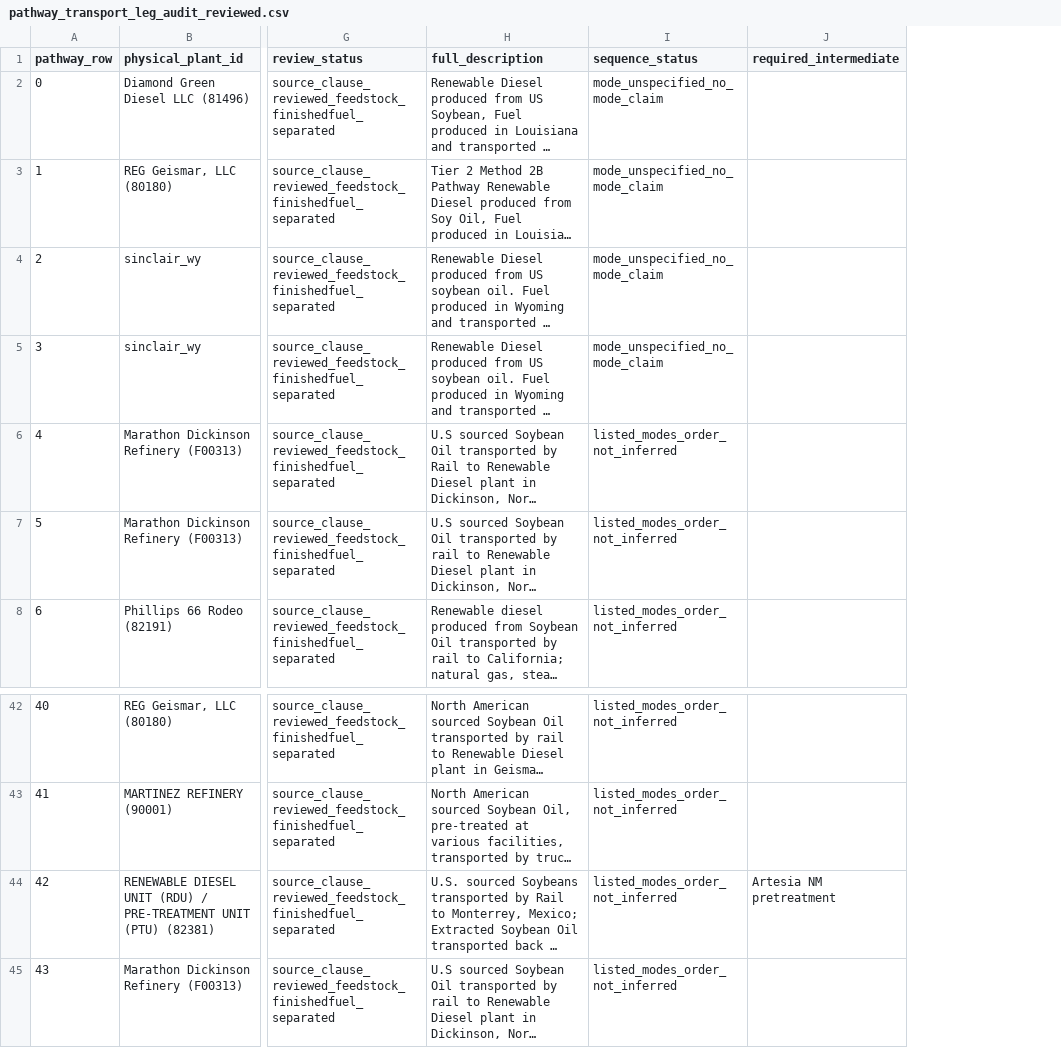
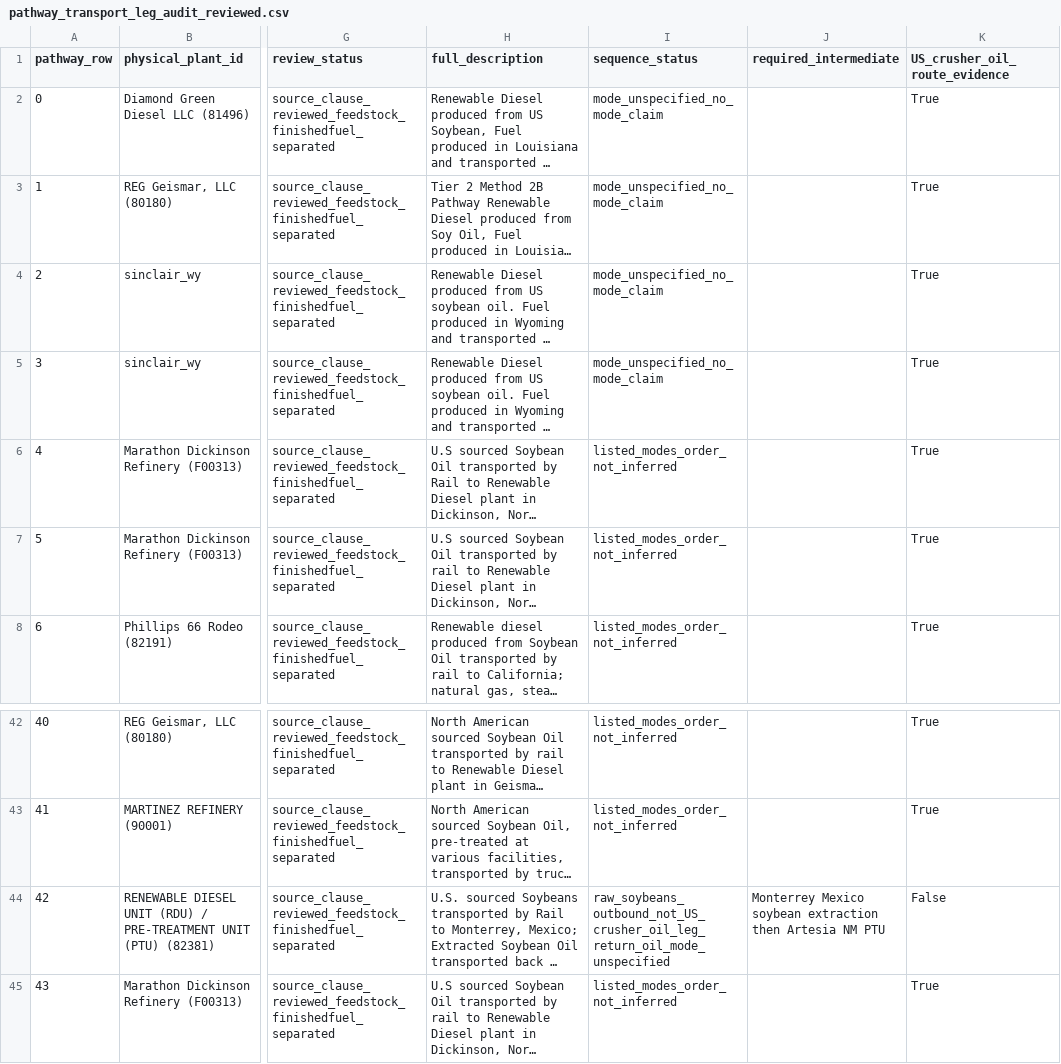
Before and after one commit to pliedo/lcfs-soybean-land-use, a CSV file: data/clean/pathway_transport_leg_audit_reviewed.csv, drawn as a sheet; only a part is shown, gaps mark what is left out; long unchanged cells end in …; the diff names each change by its address in the sheet, - before the commit and + after, or states it on an @@ line.

```diff
--- a/data/clean/pathway_transport_leg_audit_reviewed.csv
+++ b/data/clean/pathway_transport_leg_audit_reviewed.csv
+column K (US_crusher_oil_route_evidence), rows 2-8: all True; rows 42-45: True | True | False | True
-I44 (sequence_status): listed_modes_order_not_inferred
+I44 (sequence_status): raw_soybeans_outbound_not_US_crusher_oil_leg_return_oil_mode_unspecified
-J44 (required_intermediate): Artesia NM pretreatment
+J44 (required_intermediate): Monterrey Mexico soybean extraction then Artesia NM PTU
```
